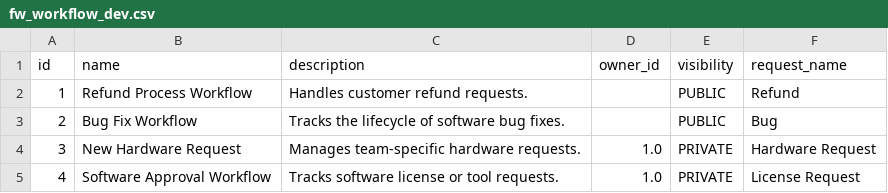
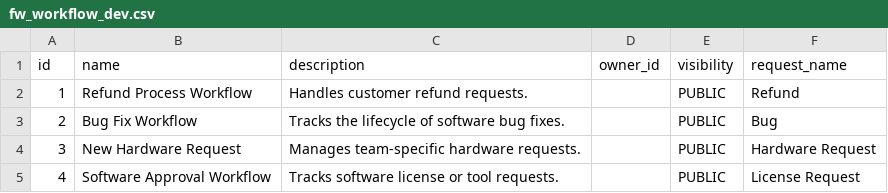
Before and after one commit to minhnguyen-ai/flowinquiry-server, a CSV file: tools/liquibase/src/main/resources/config/liquibase/tenant/data/fw_workflow_dev.csv, drawn as a sheet.

Commit message:
Workflow management (#62)

```diff
--- a/tools/liquibase/src/main/resources/config/liquibase/tenant/data/fw_workflow_dev.csv
+++ b/tools/liquibase/src/main/resources/config/liquibase/tenant/data/fw_workflow_dev.csv
@@ -3,3 +3,3 @@ id;name;description;owner_id;visibility;request_name
 2;Bug Fix Workflow;Tracks the lifecycle of software bug fixes.;;PUBLIC;Bug
-3;New Hardware Request;Manages team-specific hardware requests.;1.0;PRIVATE;Hardware Request
-4;Software Approval Workflow;Tracks software license or tool requests.;1.0;PRIVATE;License Request
+3;New Hardware Request;Manages team-specific hardware requests.;;PUBLIC;Hardware Request
+4;Software Approval Workflow;Tracks software license or tool requests.;;PUBLIC;License Request
```
Also changed, not shown: 14 other files.
